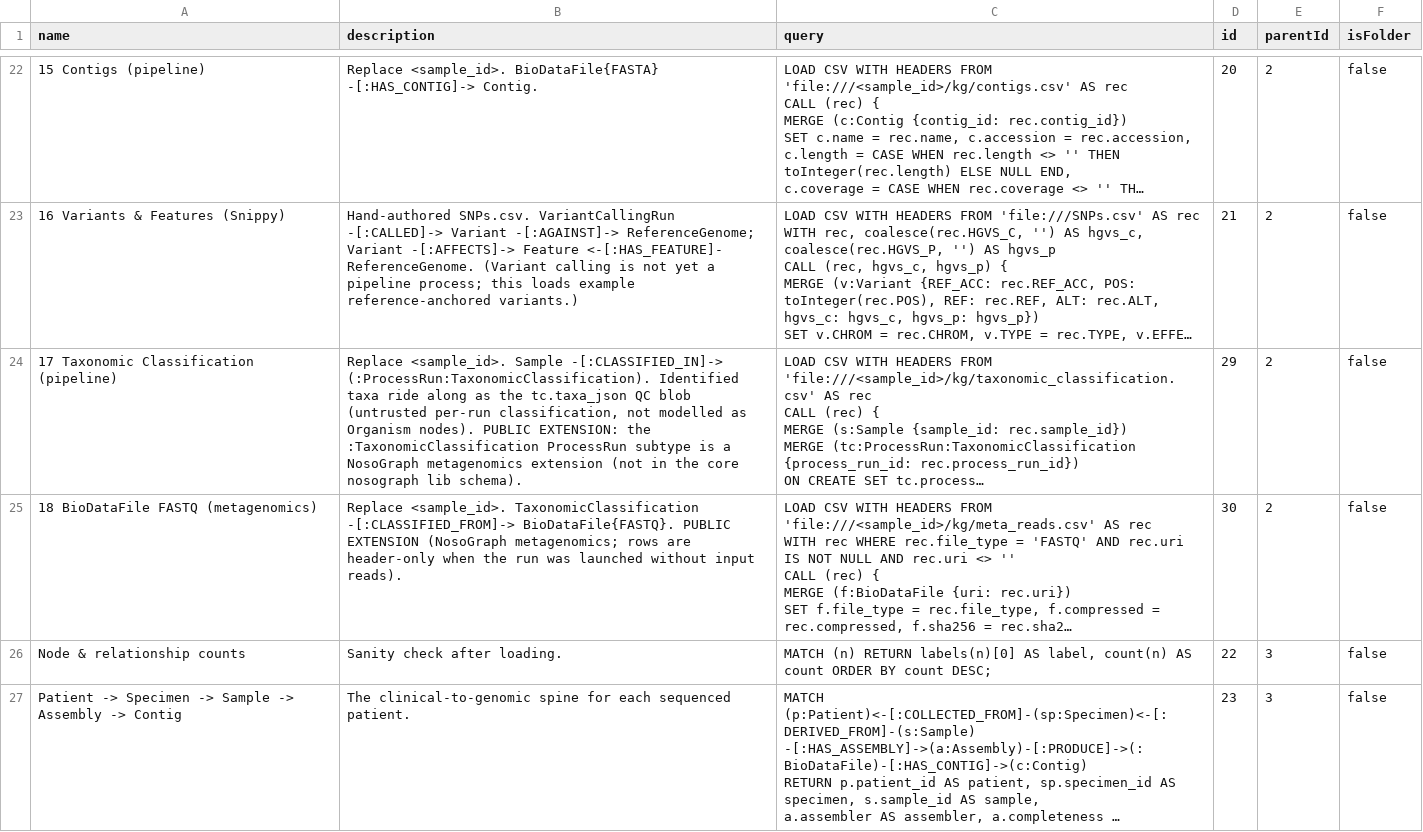
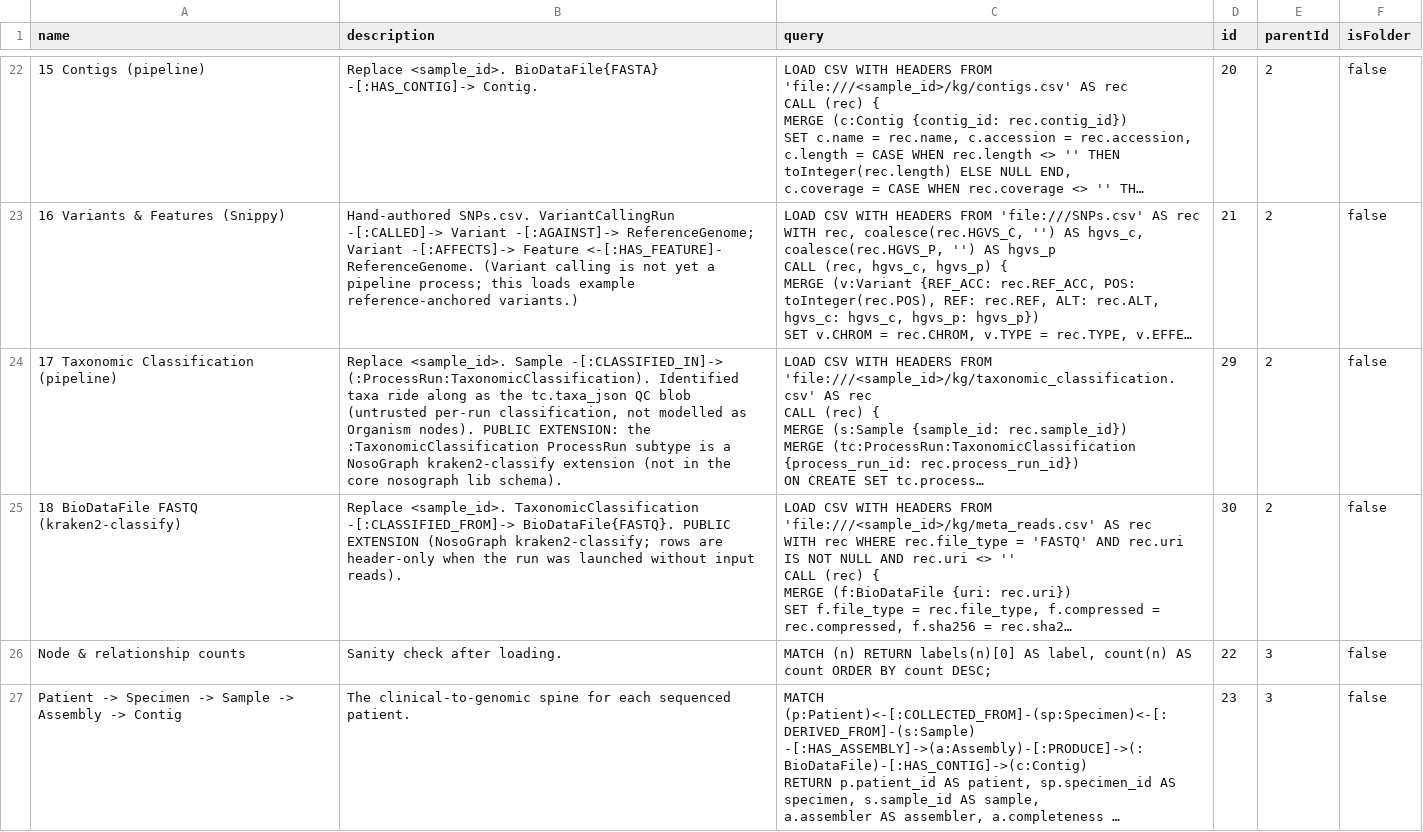
Before and after one commit to STTLab/NosoGraph, a CSV file: assets/nosograph_cypher_templates.csv, drawn as a sheet; only a part is shown, gaps mark what is left out; long unchanged cells end in …; the diff names each change by its address in the sheet, - before the commit and + after, or states it on an @@ line.

Commit message:
docs(kg): rename metagenomics extension to kraken2-classify in Cypher templates
Align assets/nosograph_cypher_templates.csv with the wiki: the
:TaxonomicClassification extension is now described as the 'kraken2-classify'
extension (steps 17 and 18), matching the --pipeline selector rename. No query
logic changes.

```diff
--- a/assets/nosograph_cypher_templates.csv
+++ b/assets/nosograph_cypher_templates.csv
-B24 (description): …a NosoGraph metagenomics extension (not…
+B24 (description): …a NosoGraph kraken2-classify extension (not…
-A25 (name): 18 BioDataFile FASTQ (metagenomics)
+A25 (name): 18 BioDataFile FASTQ (kraken2-classify)
-B25 (description): …EXTENSION (NosoGraph metagenomics; rows are…
+B25 (description): …EXTENSION (NosoGraph kraken2-classify; rows are…
```
